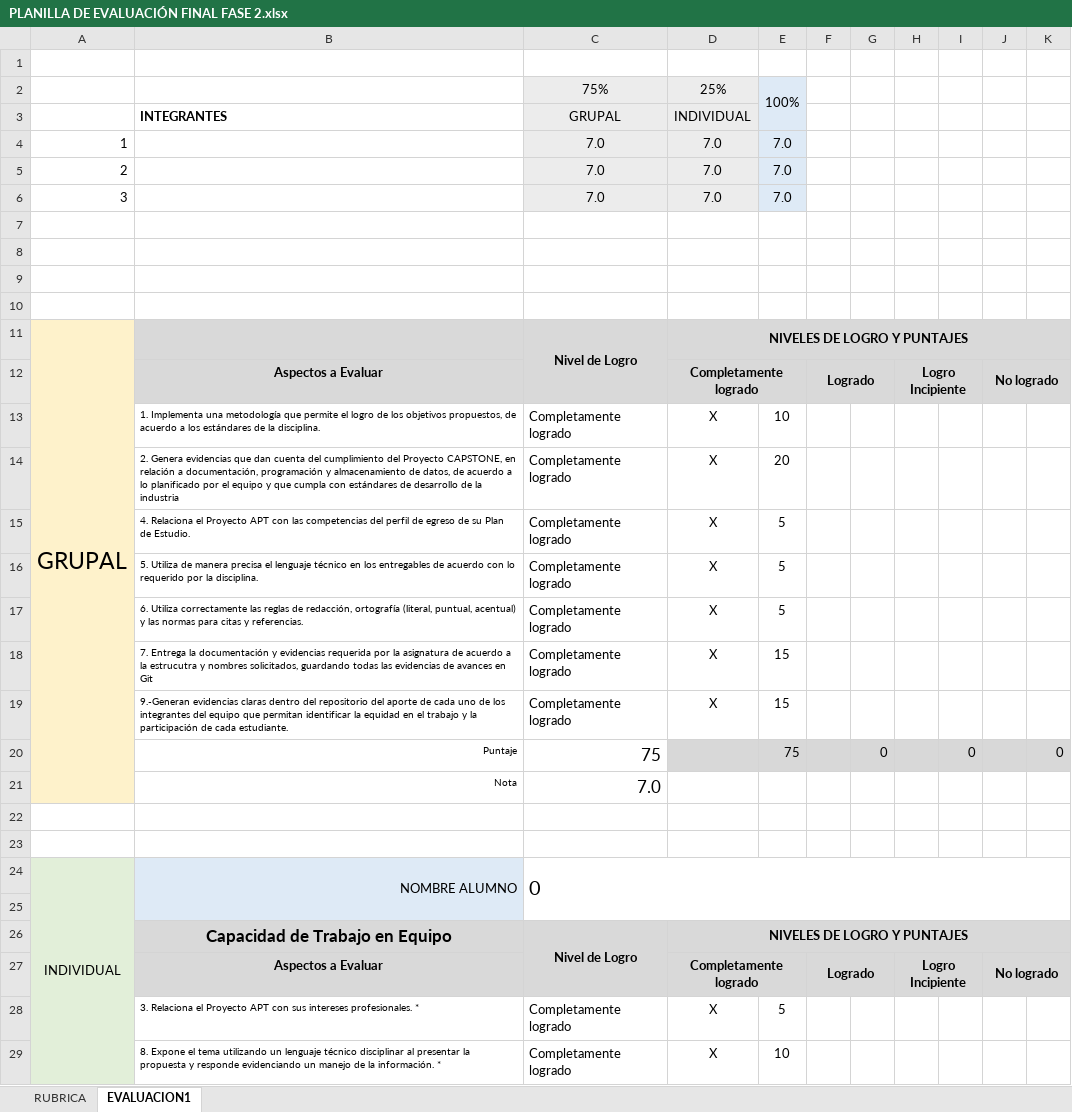
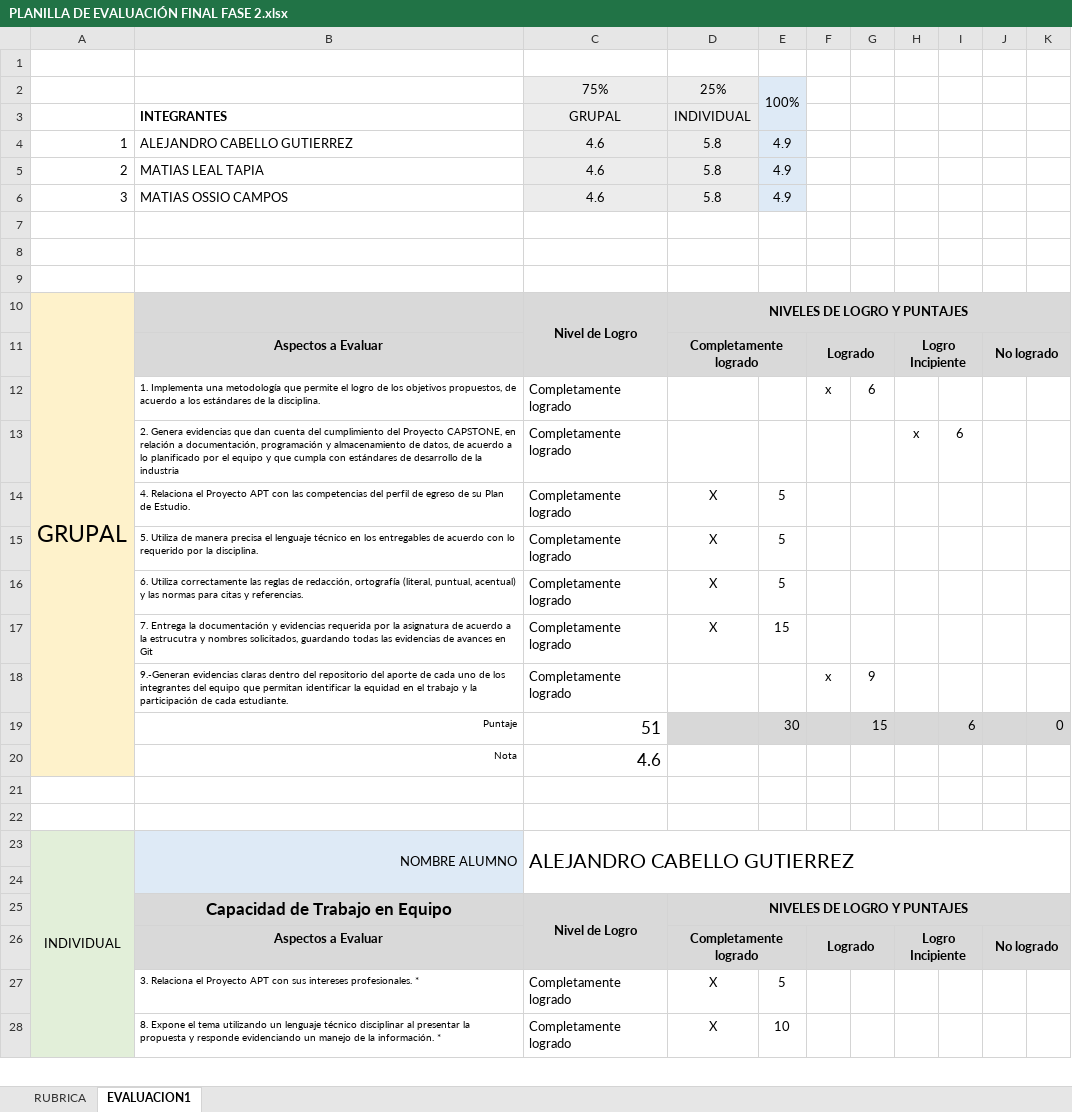
Before and after one commit to matlealduocuc/Sistema-Libreta-Digital-del-Alumno, an Excel workbook: Fase 2/Evidencias Grupales/PLANILLA DE EVALUACIÓN FINAL FASE 2.xlsx, sheet EVALUACION1, drawn as a sheet; only a part is shown; values as stored, in another font and other column widths than the file's, no borders; conditional formats not drawn; removed rows and columns are numbered as before the commit, all else as after; the diff covers the shown part only; the diff names each change by its address in the sheet, - before the commit and + after, or states it on an @@ line.

Commit message:
docs - subida documento planilla evaluacion fase 2

```diff
--- a/Fase 2/Evidencias Grupales/PLANILLA DE EVALUACIÓN FINAL FASE 2.xlsx (sheet EVALUACION1)
+++ b/Fase 2/Evidencias Grupales/PLANILLA DE EVALUACIÓN FINAL FASE 2.xlsx (sheet EVALUACION1)
-row 4: 1 |  | 7.0 | 7.0 | 7.0
-row 5: 2 |  | 7.0 | 7.0 | 7.0
-row 6: 3 |  | 7.0 | 7.0 | 7.0
-row 4: (empty)
+row 4: 1 | ALEJANDRO CABELLO GUTIERREZ | 4.6 | 5.8 | 4.9
-C4:D4 fill: none
+C4:D4 fill: #ECECEC
-E4 fill: none
+E4 fill: #DEEAF6
+row 5: 2 | MATIAS LEAL TAPIA | 4.6 | 5.8 | 4.9
+row 6: 3 | MATIAS OSSIO CAMPOS | 4.6 | 5.8 | 4.9
-row 13:  | 1. Implementa una metodología que permite el logro de los objetivos propuestos, de acuerdo a los estándares de la disciplina. | Completamente logrado | X | 10
-row 14:  | 2. Genera evidencias que dan cuenta del cumplimiento del Proyecto CAPSTONE, en relación a documentación, programación y almacenamiento de datos, de acuerdo a lo planificado por el equipo y que cumpla con estándares de desarrollo de la industria | Completamente logrado | X | 20
+row 12:  | 1. Implementa una metodología que permite el logro de los objetivos propuestos, de acuerdo a los estándares de la disciplina. | Completamente logrado |  |  | x | 6
+row 13:  | 2. Genera evidencias que dan cuenta del cumplimiento del Proyecto CAPSTONE, en relación a documentación, programación y almacenamiento de datos, de acuerdo a lo planificado por el equipo y que cumpla con estándares de desarrollo de la industria | Completamente logrado |  |  |  |  | x | 6
-row 19:  | 9.-Generan evidencias claras dentro del repositorio del aporte de cada uno de los integrantes del equipo que permitan identificar la equidad en el trabajo y la participación de cada estudiante. | Completamente logrado | X | 15
-row 20:  | Puntaje | 75 |  | 75 |  | 0 |  | 0 |  | 0
-row 21:  | Nota | 7.0
+row 18:  | 9.-Generan evidencias claras dentro del repositorio del aporte de cada uno de los integrantes del equipo que permitan identificar la equidad en el trabajo y la participación de cada estudiante. | Completamente logrado |  |  | x | 9
+row 19:  | Puntaje | 51 |  | 30 |  | 15 |  | 6 |  | 0
+row 20:  | Nota | 4.6
-C23: 0
+C23: ALEJANDRO CABELLO GUTIERREZ
```
Also changed, not shown: 17 added rows, 6 removed rows, 3 edited cells and merged cells elsewhere in this sheet, formulas that keep their value.
